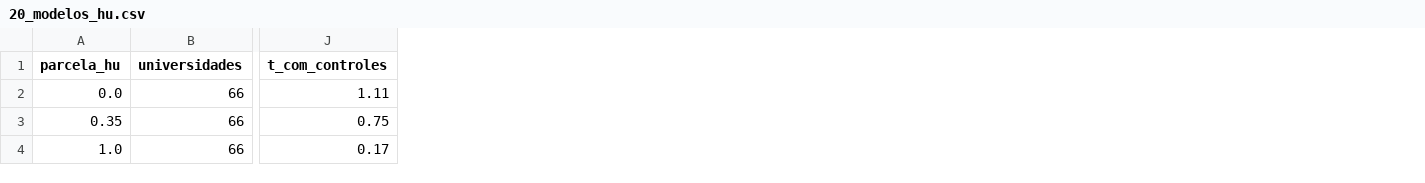
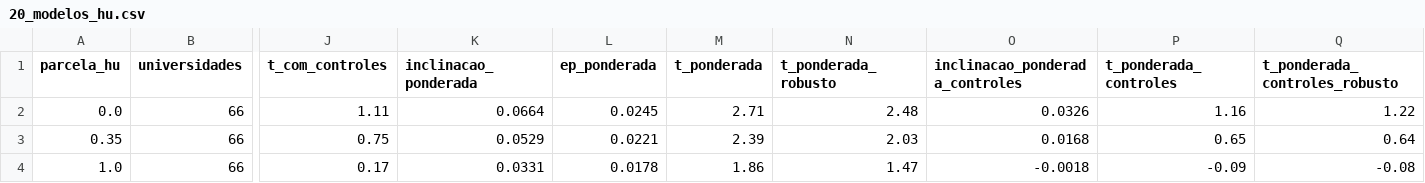
Before and after one commit to Caioalexnes/higher-education-analysis, a CSV file: results/20_modelos_hu.csv, drawn as a sheet; only a part is shown, gaps mark what is left out; the diff names each change by its address in the sheet, - before the commit and + after, or states it on an @@ line.

```diff
--- a/results/20_modelos_hu.csv
+++ b/results/20_modelos_hu.csv
+column K (inclinacao_ponderada), rows 2-4: 0.0664 | 0.0529 | 0.0331
+column L (ep_ponderada), rows 2-4: 0.0245 | 0.0221 | 0.0178
+column M (t_ponderada), rows 2-4: 2.71 | 2.39 | 1.86
+column N (t_ponderada_robusto), rows 2-4: 2.48 | 2.03 | 1.47
+column O (inclinacao_ponderada_controles), rows 2-4: 0.0326 | 0.0168 | -0.0018
+column P (t_ponderada_controles), rows 2-4: 1.16 | 0.65 | -0.09
+column Q (t_ponderada_controles_robusto), rows 2-4: 1.22 | 0.64 | -0.08
```
Also changed, not shown: results/10_diferencas_pareadas.csv, results/12_serie_historica.csv, 40 other files.
